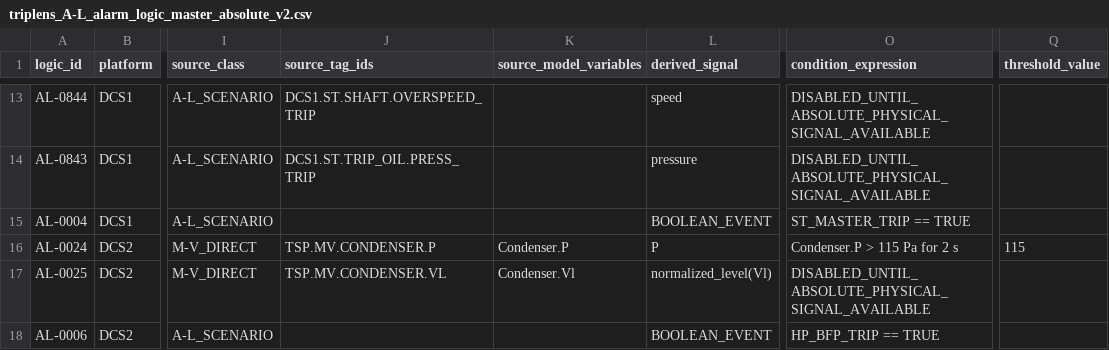
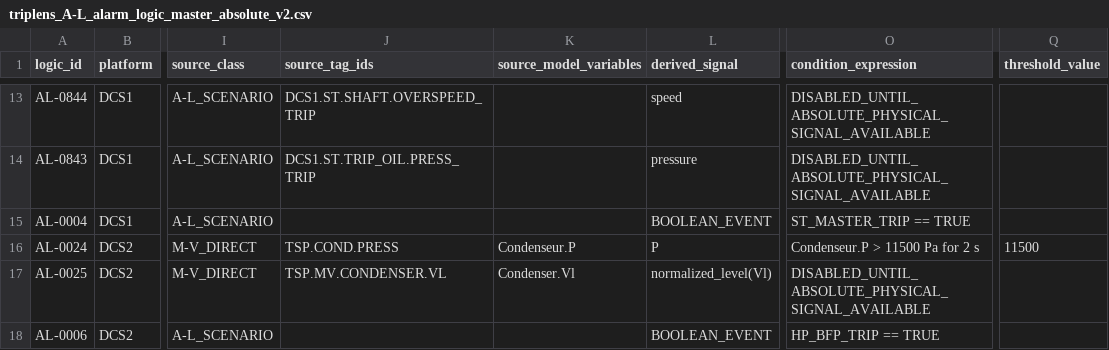
Before and after one commit to khaku25/triplens-thermosyspro-cloud-runner, a CSV file: data/triplens_A-L_alarm_logic_master_absolute_v2.csv, drawn as a sheet; only a part is shown, gaps mark what is left out; the diff names each change by its address in the sheet, - before the commit and + after, or states it on an @@ line.

Commit message:
Regularize CW condenser and trip ST breaker on backpressure

```diff
--- a/data/triplens_A-L_alarm_logic_master_absolute_v2.csv
+++ b/data/triplens_A-L_alarm_logic_master_absolute_v2.csv
-J16 (source_tag_ids): TSP.MV.CONDENSER.P
+J16 (source_tag_ids): TSP.COND.PRESS
-K16 (source_model_variables): Condenser.P
+K16 (source_model_variables): Condenseur.P
-O16 (condition_expression): Condenser.P > 115 Pa for 2 s
+O16 (condition_expression): Condenseur.P > 11500 Pa for 2 s
-Q16 (threshold_value): 115
+Q16 (threshold_value): 11500
```
Also changed, not shown: 7 other files.
